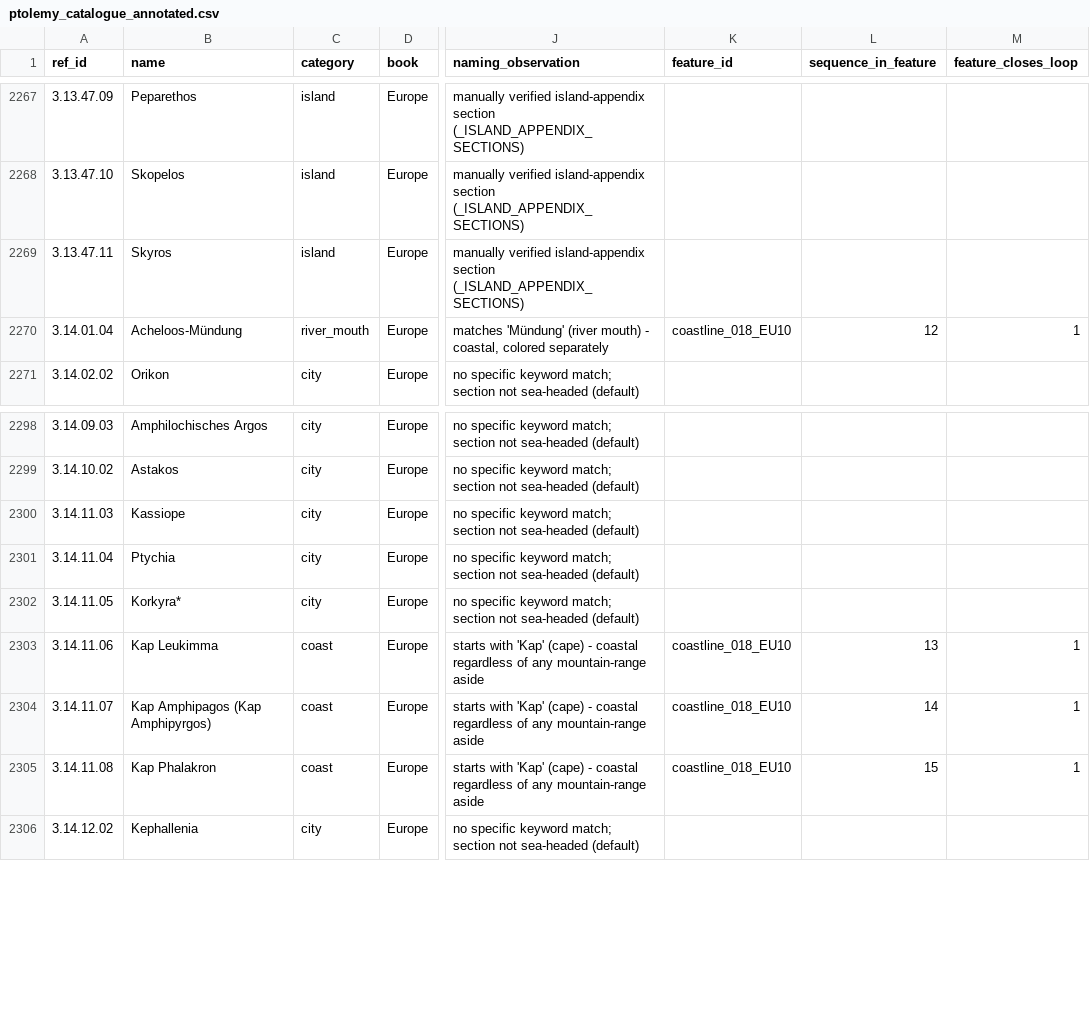
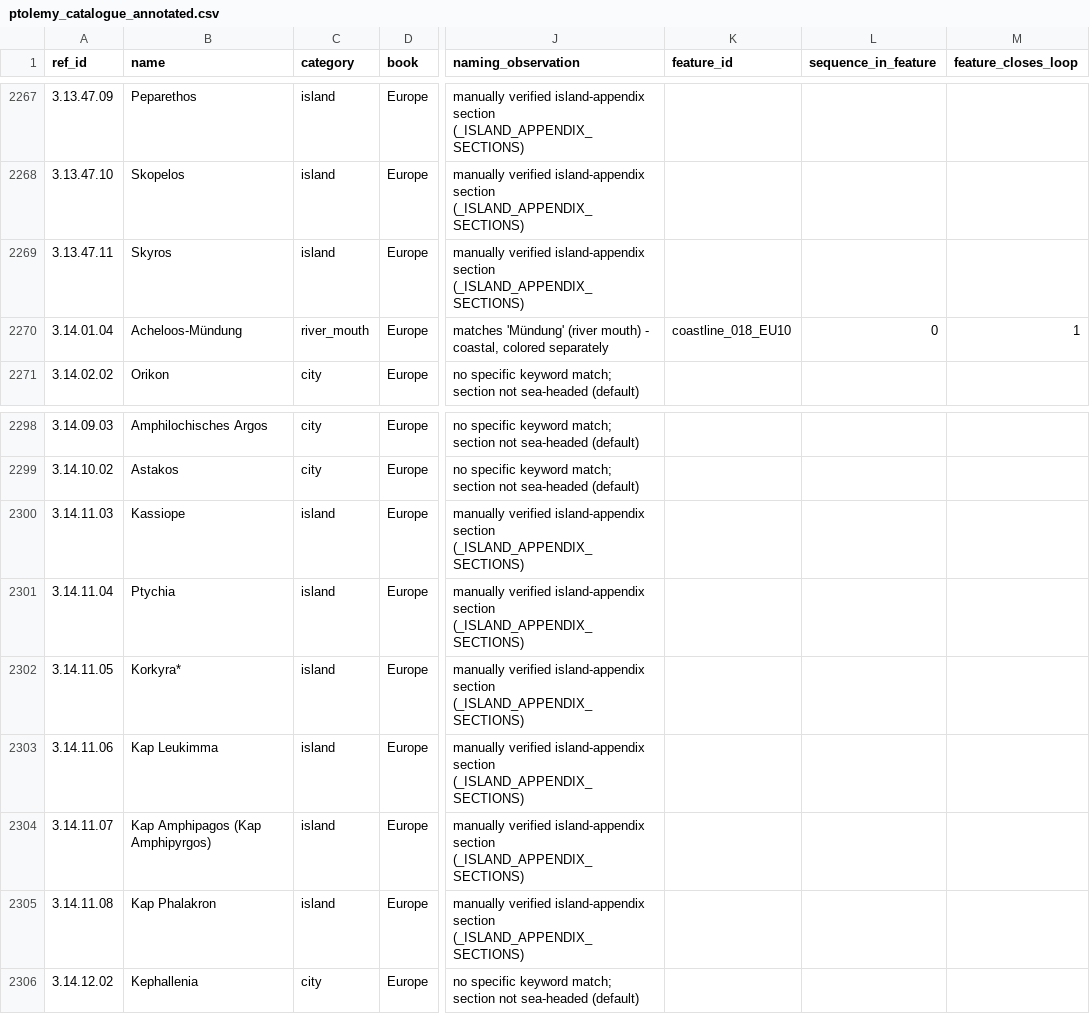
Before and after one commit to madsvoge/cartographic-multi-route-layout, a CSV file: ptolemy_geographica/data/ptolemy_catalogue_annotated.csv, drawn as a sheet; only a part is shown, gaps mark what is left out; the diff covers the shown part only; the diff names each change by its address in the sheet, - before the commit and + after, or states it on an @@ line.

```diff
--- a/ptolemy_geographica/data/ptolemy_catalogue_annotated.csv
+++ b/ptolemy_geographica/data/ptolemy_catalogue_annotated.csv
-L2270 (sequence_in_feature): 12
+L2270 (sequence_in_feature): 0
-C2300:C2302 (category): city
+C2300:C2302 (category): island
-J2300:J2302 (naming_observation): no specific keyword match; section not sea-headed (default)
+J2300:J2302 (naming_observation): manually verified island-appendix section (_ISLAND_APPENDIX_SECTIONS)
-C2303:C2305 (category): coast
+C2303:C2305 (category): island
-J2303:J2305 (naming_observation): starts with 'Kap' (cape) - coastal regardless of any mountain-range aside
+J2303:J2305 (naming_observation): manually verified island-appendix section (_ISLAND_APPENDIX_SECTIONS)
-K2303:K2305 (feature_id): coastline_018_EU10
+K2303:K2305 (feature_id): (empty)
-L2303 (sequence_in_feature): 13
+L2303 (sequence_in_feature): (empty)
-M2303:M2305 (feature_closes_loop): 1
+M2303:M2305 (feature_closes_loop): (empty)
-L2304 (sequence_in_feature): 14
+L2304 (sequence_in_feature): (empty)
-L2305 (sequence_in_feature): 15
+L2305 (sequence_in_feature): (empty)
```
Also changed, not shown: 106 edited cells elsewhere in this file, 2 other files.
